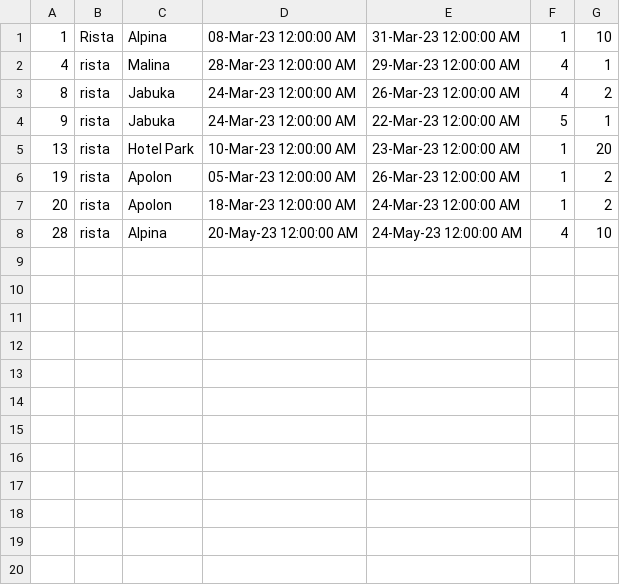
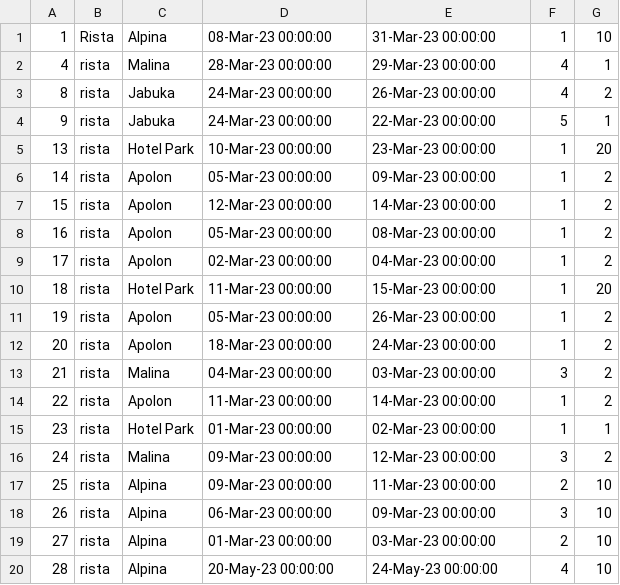
Before and after one commit to Nikola045/TuristickaAgencija, a CSV file: InitialProject/InitialProject/Resources/Data/reservations.csv, drawn as a sheet.

```diff
--- a/InitialProject/InitialProject/Resources/Data/reservations.csv
+++ b/InitialProject/InitialProject/Resources/Data/reservations.csv
@@ -1,8 +1,20 @@
-1|Rista|Alpina|08-Mar-23 12:00:00 AM|31-Mar-23 12:00:00 AM|1|10
-4|rista|Malina|28-Mar-23 12:00:00 AM|29-Mar-23 12:00:00 AM|4|1
-8|rista|Jabuka|24-Mar-23 12:00:00 AM|26-Mar-23 12:00:00 AM|4|2
-9|rista|Jabuka|24-Mar-23 12:00:00 AM|22-Mar-23 12:00:00 AM|5|1
-13|rista|Hotel Park|10-Mar-23 12:00:00 AM|23-Mar-23 12:00:00 AM|1|20
-19|rista|Apolon|05-Mar-23 12:00:00 AM|26-Mar-23 12:00:00 AM|1|2
-20|rista|Apolon|18-Mar-23 12:00:00 AM|24-Mar-23 12:00:00 AM|1|2
-28|rista|Alpina|20-May-23 12:00:00 AM|24-May-23 12:00:00 AM|4|10
+1|Rista|Alpina|08-Mar-23 00:00:00|31-Mar-23 00:00:00|1|10
+4|rista|Malina|28-Mar-23 00:00:00|29-Mar-23 00:00:00|4|1
+8|rista|Jabuka|24-Mar-23 00:00:00|26-Mar-23 00:00:00|4|2
+9|rista|Jabuka|24-Mar-23 00:00:00|22-Mar-23 00:00:00|5|1
+13|rista|Hotel Park|10-Mar-23 00:00:00|23-Mar-23 00:00:00|1|20
+14|rista|Apolon|05-Mar-23 00:00:00|09-Mar-23 00:00:00|1|2
+15|rista|Apolon|12-Mar-23 00:00:00|14-Mar-23 00:00:00|1|2
+16|rista|Apolon|05-Mar-23 00:00:00|08-Mar-23 00:00:00|1|2
+17|rista|Apolon|02-Mar-23 00:00:00|04-Mar-23 00:00:00|1|2
+18|rista|Hotel Park|11-Mar-23 00:00:00|15-Mar-23 00:00:00|1|20
+19|rista|Apolon|05-Mar-23 00:00:00|26-Mar-23 00:00:00|1|2
+20|rista|Apolon|18-Mar-23 00:00:00|24-Mar-23 00:00:00|1|2
+21|rista|Malina|04-Mar-23 00:00:00|03-Mar-23 00:00:00|3|2
+22|rista|Apolon|11-Mar-23 00:00:00|14-Mar-23 00:00:00|1|2
+23|rista|Hotel Park|01-Mar-23 00:00:00|02-Mar-23 00:00:00|1|1
+24|rista|Malina|09-Mar-23 00:00:00|12-Mar-23 00:00:00|3|2
+25|rista|Alpina|09-Mar-23 00:00:00|11-Mar-23 00:00:00|2|10
+26|rista|Alpina|06-Mar-23 00:00:00|09-Mar-23 00:00:00|3|10
+27|rista|Alpina|01-Mar-23 00:00:00|03-Mar-23 00:00:00|2|10
+28|rista|Alpina|20-May-23 00:00:00|24-May-23 00:00:00|4|10
```
Also changed, not shown: 4 other files.
